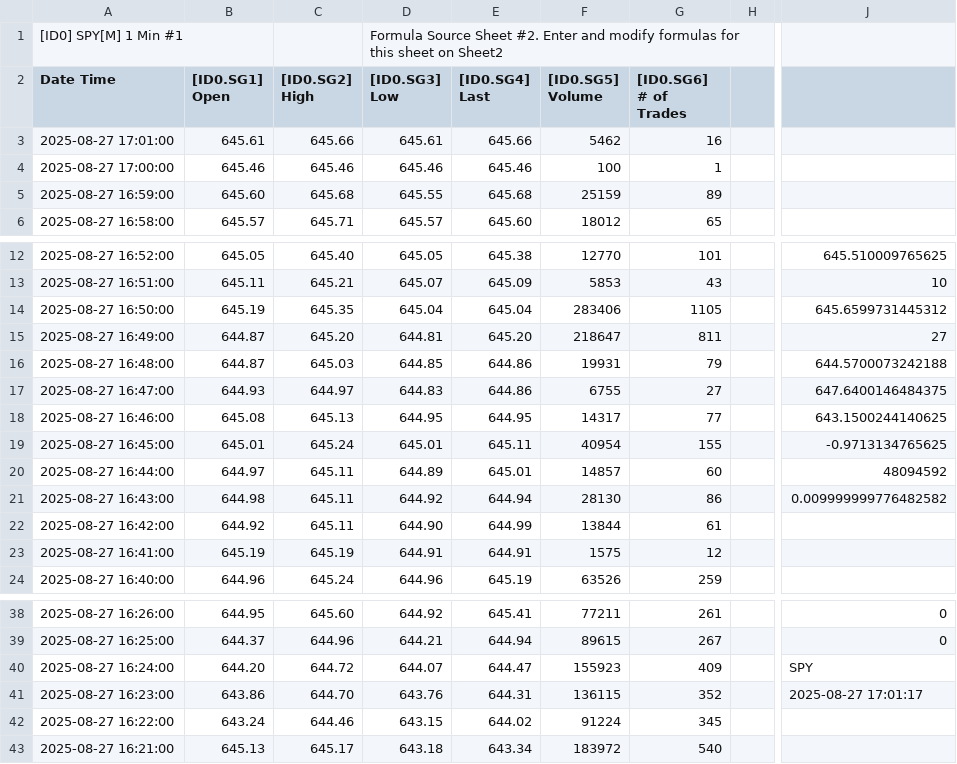
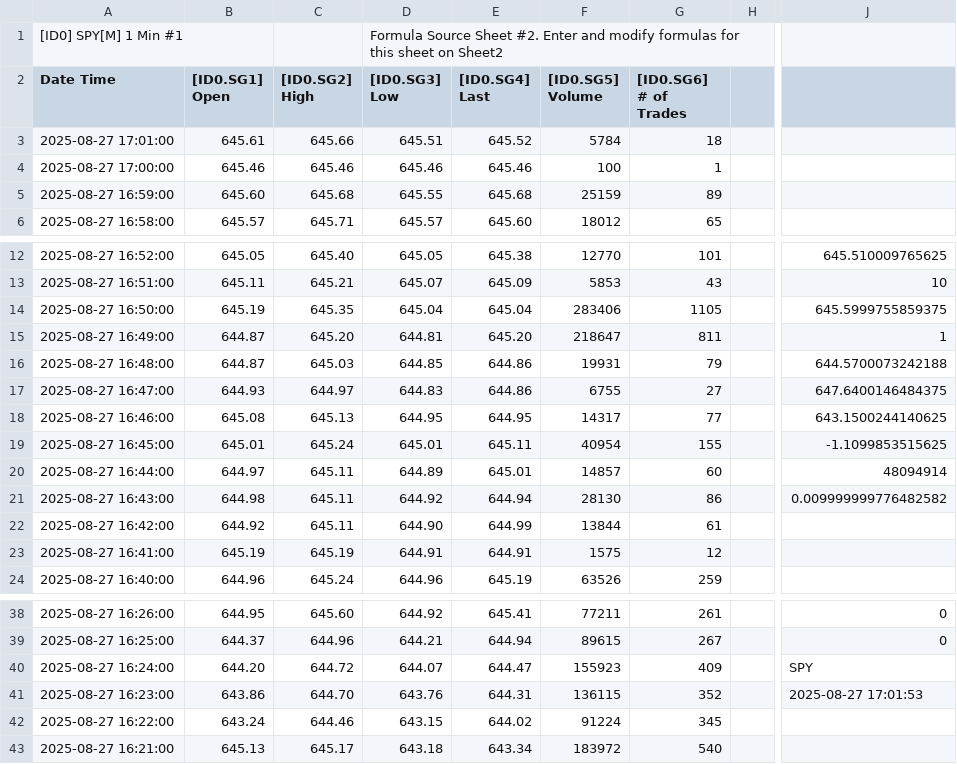
Before and after one commit to timbarber4/ETF-Feed, a TSV file: Latest 1 min SPY .tsv, drawn as a sheet; only a part is shown, gaps mark what is left out; the diff names each change by its address in the sheet, - before the commit and + after, or states it on an @@ line.

```diff
--- a/Latest 1 min SPY .tsv
+++ b/Latest 1 min SPY .tsv
-D3 ([ID0.SG3] Low): 645.61
+D3 ([ID0.SG3] Low): 645.51
-E3 ([ID0.SG4] Last): 645.66
+E3 ([ID0.SG4] Last): 645.52
-F3 ([ID0.SG5] Volume): 5462
+F3 ([ID0.SG5] Volume): 5784
-G3 ([ID0.SG6] # of Trades): 16
+G3 ([ID0.SG6] # of Trades): 18
-J14: 645.6599731445312
+J14: 645.5999755859375
-J15: 27
+J15: 1
-J19: -0.9713134765625
+J19: -1.1099853515625
-J20: 48094592
+J20: 48094914
-J41: 2025-08-27 17:01:17
+J41: 2025-08-27 17:01:53
```
Also changed, not shown: 5min VWAP&POC.tsv, 5min with MA's.tsv.
